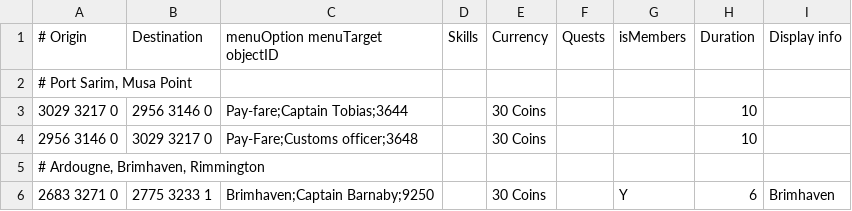
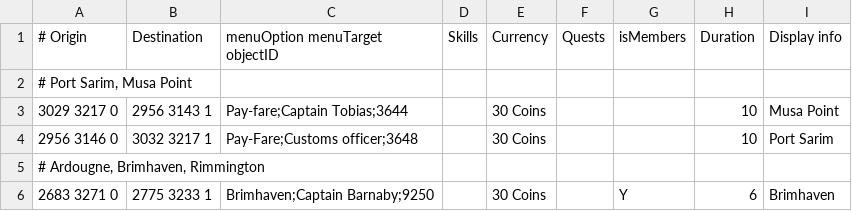
Before and after one commit to NewGenEng/Microbot, a TSV file: runelite-client/src/main/resources/net/runelite/client/plugins/microbot/shortestpath/ships.tsv, drawn as a sheet; only a part is shown.

Commit message:
fix: musa point & port sarim ship transport refactor: Rs2DepositBox now leverages the same logic as Rs2Bank for finding the nearest depositbox, speeds this up exponentially fix: only use object search if worldpoint matches player's current location

```diff
--- a/runelite-client/src/main/resources/net/runelite/client/plugins/microbot/shortestpath/ships.tsv
+++ b/runelite-client/src/main/resources/net/runelite/client/plugins/microbot/shortestpath/ships.tsv
@@ -2,4 +2,4 @@
 # Port Sarim, Musa Point								
-3029 3217 0	2956 3146 0	Pay-fare;Captain Tobias;3644		30 Coins			10	
-2956 3146 0	3029 3217 0	Pay-Fare;Customs officer;3648		30 Coins			10	
+3029 3217 0	2956 3143 1	Pay-fare;Captain Tobias;3644		30 Coins			10	Musa Point
+2956 3146 0	3032 3217 1	Pay-Fare;Customs officer;3648		30 Coins			10	Port Sarim
 # Ardougne, Brimhaven, Rimmington								
```
Also changed, not shown: 3 other files.
